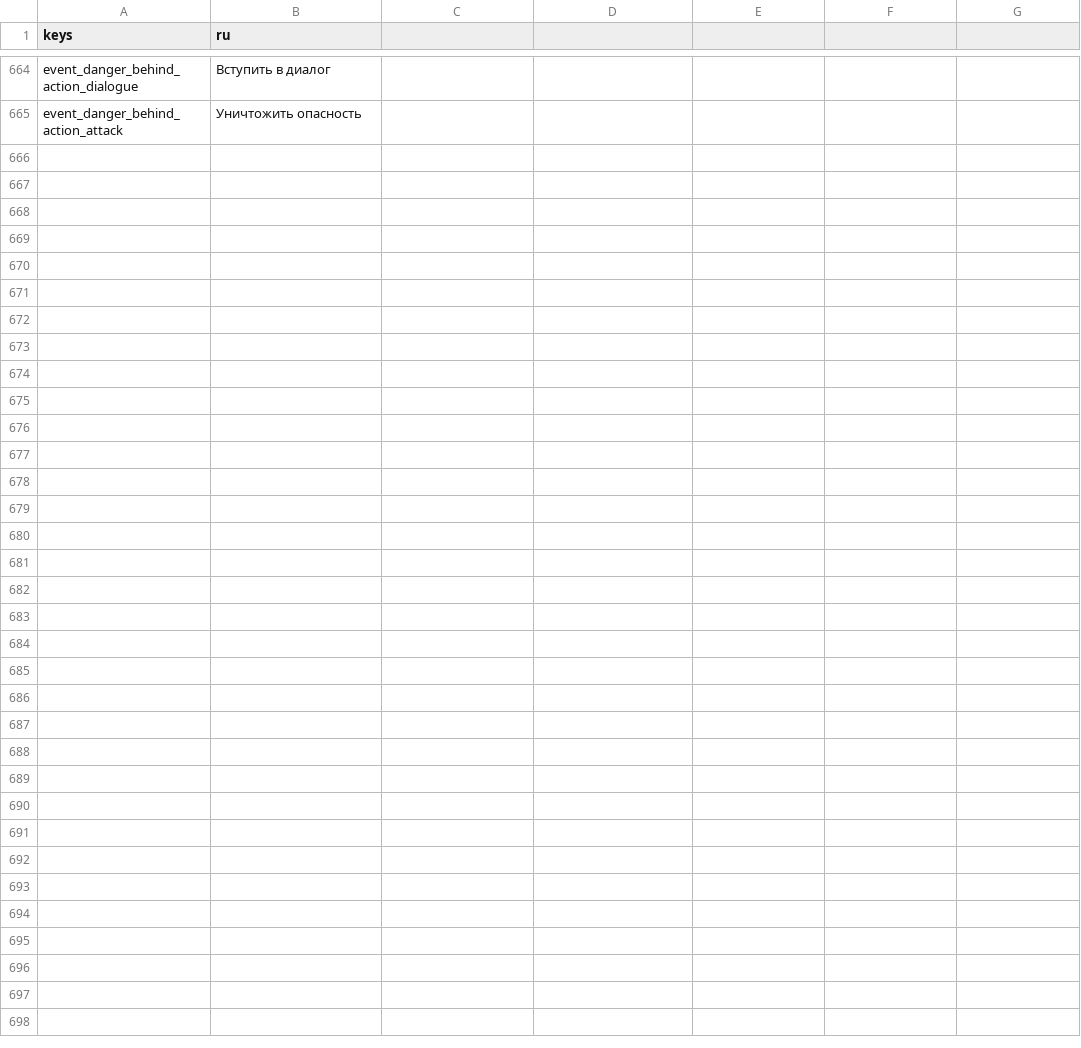
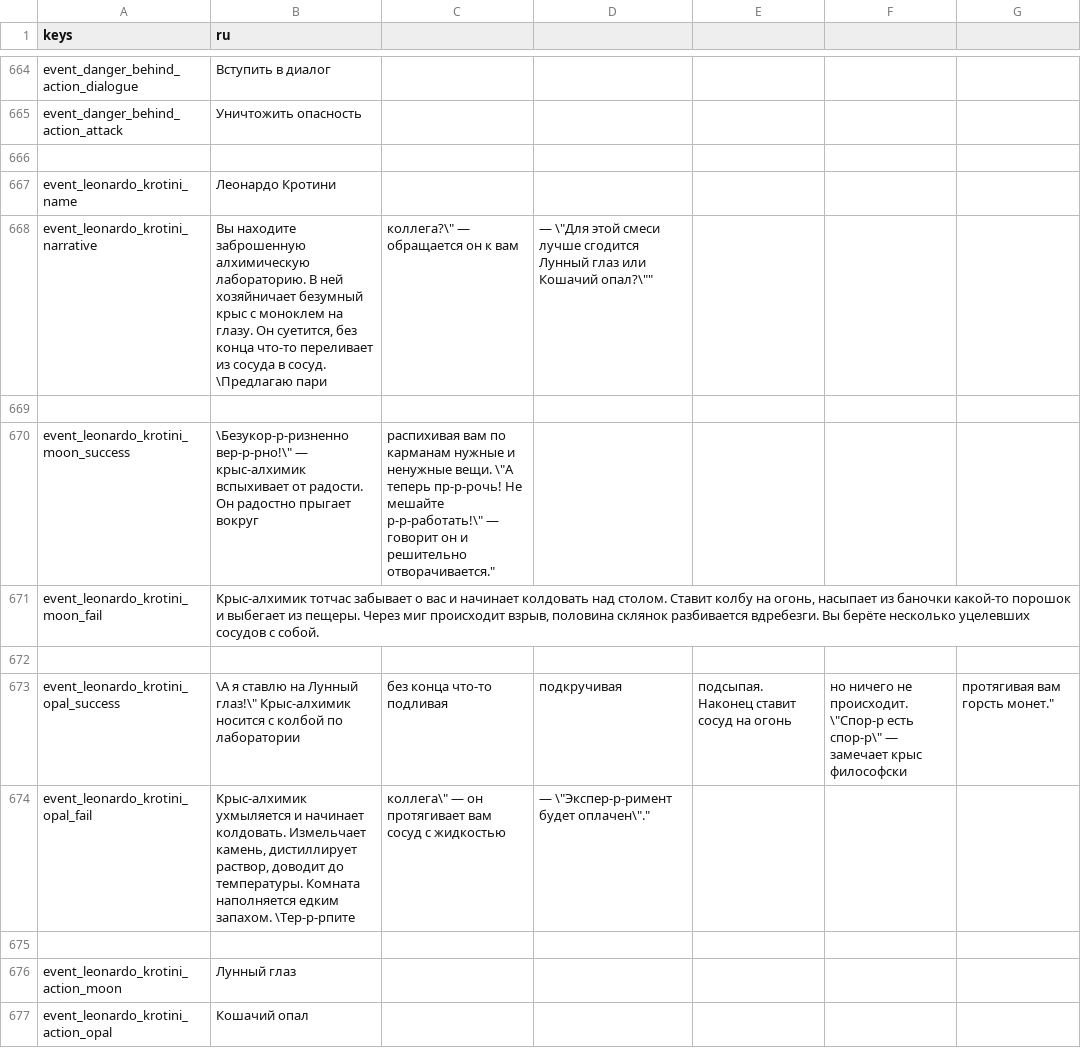
Before and after one commit to Bineev/crawler26, a CSV file: localization/ru.csv, drawn as a sheet; only a part is shown, gaps mark what is left out; the diff names each change by its address in the sheet, - before the commit and + after, or states it on an @@ line.

Commit message:
add test events

```diff
--- a/localization/ru.csv
+++ b/localization/ru.csv
+row 666: (empty)
+row 667: event_leonardo_krotini_name | Леонардо Кротини
+row 668: event_leonardo_krotini_narrative | Вы находите заброшенную алхимическую лабораторию. В ней хозяйничает безумный крыс с моноклем на глазу. Он суетится, без конца что-то переливает из сосуда в сосуд. \Предлагаю пари | коллега?\" — обращается он к вам | — \"Для этой смеси лучше сгодится Лунный глаз или Кошачий опал?\""
+row 669: (empty)
+row 670: event_leonardo_krotini_moon_success | \Безукор-р-ризненно вер-р-рно!\" — крыс-алхимик вспыхивает от радости. Он радостно прыгает вокруг | распихивая вам по карманам нужные и ненужные вещи. \"А теперь пр-р-рочь! Не мешайте р-р-работать!\" — говорит он и решительно отворачивается."
+row 671: event_leonardo_krotini_moon_fail | Крыс-алхимик тотчас забывает о вас и начинает колдовать над столом. Ставит колбу на огонь, насыпает из баночки какой-то порошок и выбегает из пещеры. Через миг происходит взрыв, половина склянок разбивается вдребезги. Вы берёте несколько уцелевших сосудов с собой.
+row 672: (empty)
+row 673: event_leonardo_krotini_opal_success | \А я ставлю на Лунный глаз!\" Крыс-алхимик носится с колбой по лаборатории | без конца что-то подливая | подкручивая | подсыпая. Наконец ставит сосуд на огонь | но ничего не происходит. \"Спор-р есть спор-р\" — замечает крыс философски | протягивая вам горсть монет."
+row 674: event_leonardo_krotini_opal_fail | Крыс-алхимик ухмыляется и начинает колдовать. Измельчает камень, дистиллирует раствор, доводит до температуры. Комната наполняется едким запахом. \Тер-р-рпите | коллега\" — он протягивает вам сосуд с жидкостью | — \"Экспер-р-римент будет оплачен\"."
+row 675: (empty)
+row 676: event_leonardo_krotini_action_moon | Лунный глаз
+row 677: event_leonardo_krotini_action_opal | Кошачий опал
```
Also changed, not shown: localization/en.csv, 7 other files.
